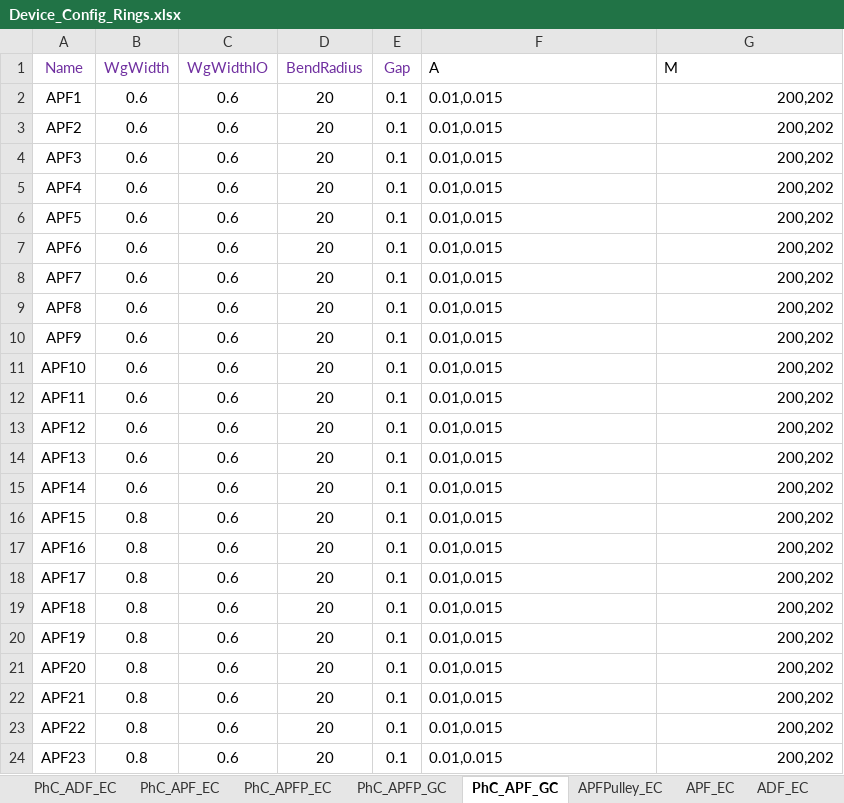
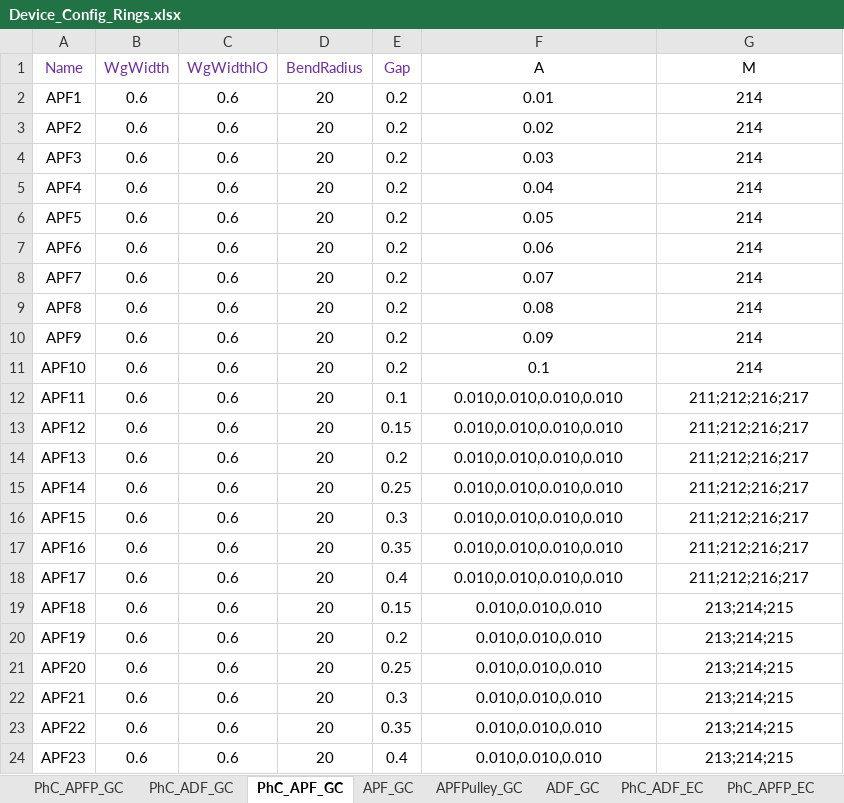
Before and after one commit to ankit-bm/Aluma1_TapeOut, an Excel workbook: Device_Config_Rings.xlsx, sheet PhC_APF_GC, drawn as a sheet; only a part is shown; values as stored, in another font and other column widths than the file's, no borders; the diff covers the shown part only; the diff names each change by its address in the sheet, - before the commit and + after, or states it on an @@ line.

```diff
--- a/Device_Config_Rings.xlsx (sheet PhC_APF_GC)
+++ b/Device_Config_Rings.xlsx (sheet PhC_APF_GC)
+sheet tab: PhC_ADF_GC
@@ sheet tab order changed: PhC_APFP_GC | PhC_ADF_GC | PhC_APF_GC | APF_GC | APFPulley_GC | ADF_GC | PhC_ADF_EC | PhC_APFP_EC @@
-F1:G1 alignment: left
+F1:G1 alignment: center
-E2:E11 (Gap): 0.1
+E2:E11 (Gap): 0.2
-F2 (A): 0.01,0.015
+F2 (A): 0.01
-F2:F24 alignment: left
+F2:F24 alignment: center
-G2:G11 (M): 200,202
+G2:G11 (M): 214
-G2:G24 alignment: right
+G2:G24 alignment: center
-F3 (A): 0.01,0.015
+F3 (A): 0.02
-F4 (A): 0.01,0.015
+F4 (A): 0.03
-F5 (A): 0.01,0.015
+F5 (A): 0.04
-F6 (A): 0.01,0.015
+F6 (A): 0.05
-F7 (A): 0.01,0.015
+F7 (A): 0.06
-F8 (A): 0.01,0.015
+F8 (A): 0.07
-F9 (A): 0.01,0.015
+F9 (A): 0.08
-F10 (A): 0.01,0.015
+F10 (A): 0.09
-F11 (A): 0.01,0.015
+F11 (A): 0.1
-F12:F18 (A): 0.01,0.015
+F12:F18 (A): 0.010,0.010,0.010,0.010
-G12:G18 (M): 200,202
+G12:G18 (M): 211;212;216;217
-E13 (Gap): 0.1
+E13 (Gap): 0.15
-E14 (Gap): 0.1
+E14 (Gap): 0.2
-E15 (Gap): 0.1
+E15 (Gap): 0.25
-B16:B24 (WgWidth): 0.8
+B16:B24 (WgWidth): 0.6
-E16 (Gap): 0.1
+E16 (Gap): 0.3
-E17 (Gap): 0.1
+E17 (Gap): 0.35
-E18 (Gap): 0.1
+E18 (Gap): 0.4
-E19 (Gap): 0.1
+E19 (Gap): 0.15
-F19:F24 (A): 0.01,0.015
+F19:F24 (A): 0.010,0.010,0.010
-G19:G24 (M): 200,202
+G19:G24 (M): 213;214;215
-E20 (Gap): 0.1
+E20 (Gap): 0.2
-E21 (Gap): 0.1
+E21 (Gap): 0.25
-E22 (Gap): 0.1
+E22 (Gap): 0.3
-E23 (Gap): 0.1
+E23 (Gap): 0.35
-E24 (Gap): 0.1
+E24 (Gap): 0.4
```
Also changed, not shown: 36 added rows, 129 edited cells and cell formats elsewhere in this sheet, sheet IO_GC, sheet APFPulley_GC, sheet PhC_APFP_GC, sheet GCParams, sheet PhC_APFP_EC, sheet PhC_ADF_EC, 5 more sheets, formulas that keep their value, 12 other files.
